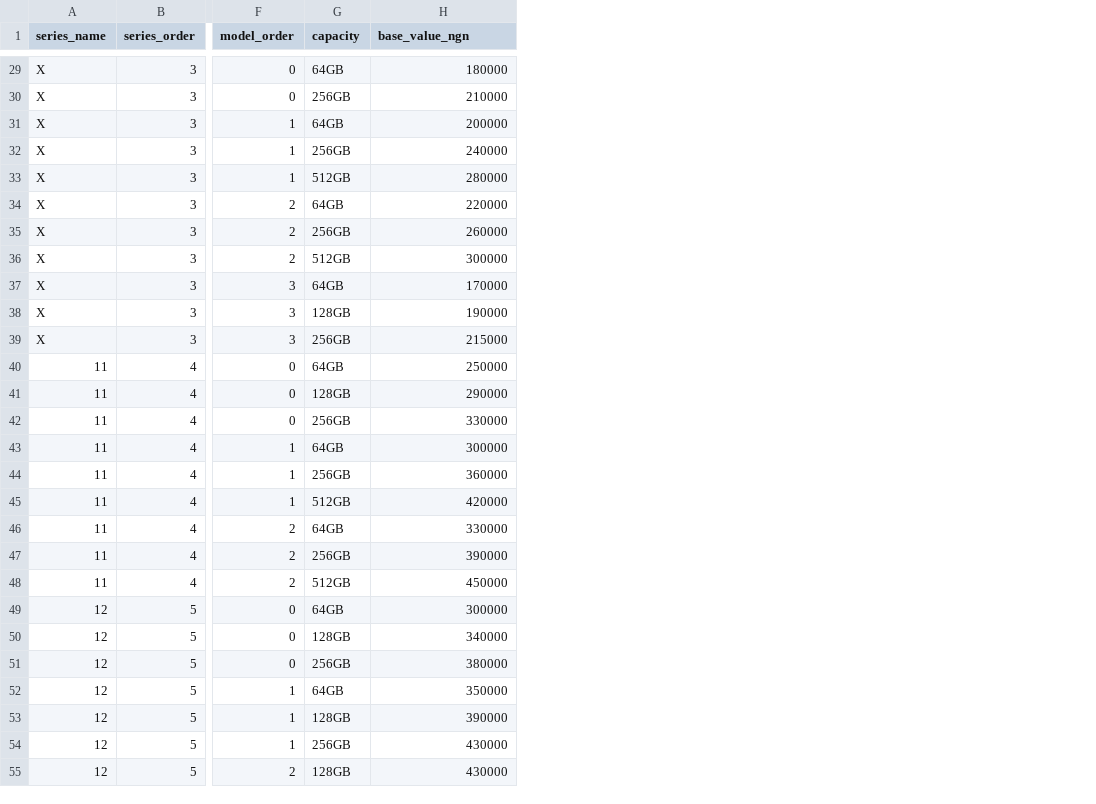
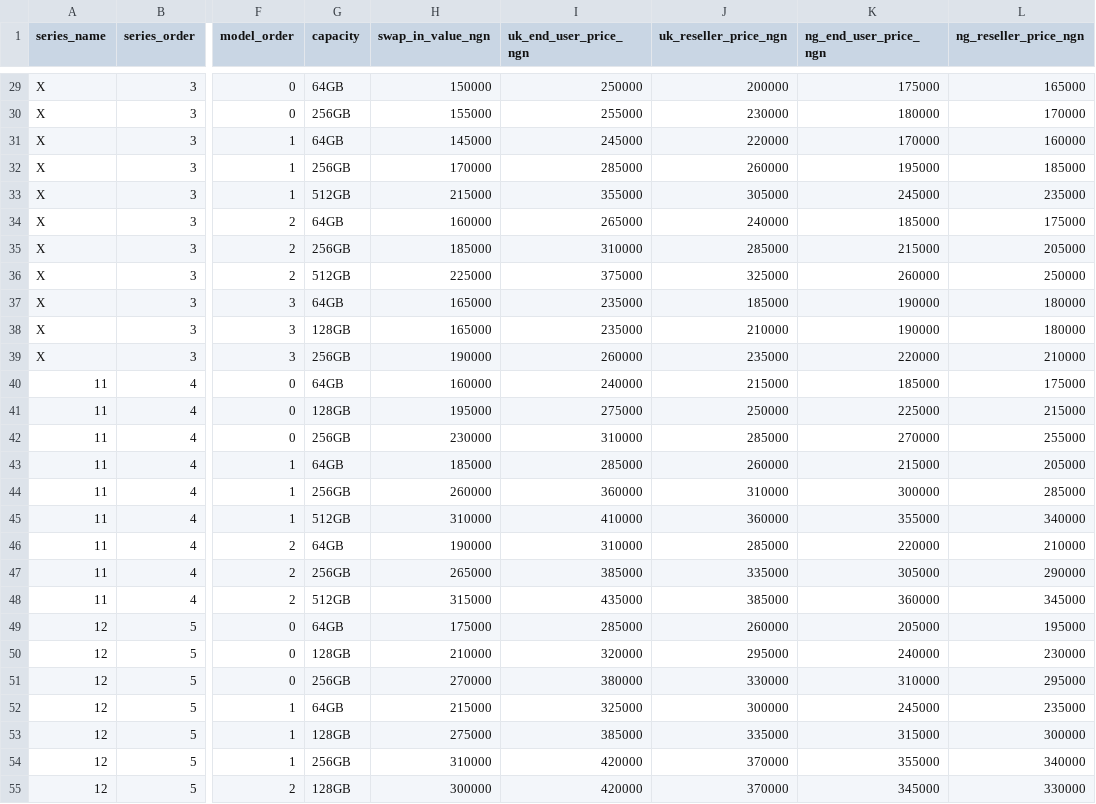
Before and after one commit to Dharmzeey/swapapi, a CSV file: data/iphone_catalog.csv, drawn as a sheet; only a part is shown, gaps mark what is left out; addresses are those after the commit; the diff covers the shown part only; the diff names each change by its address in the sheet, - before the commit and + after, or states it on an @@ line.

Commit message:
making uk price source of truth

```diff
--- a/data/iphone_catalog.csv
+++ b/data/iphone_catalog.csv
+column H (swap_in_value_ngn), rows 29-55: 150000 | 155000 | 145000 | 170000 | 215000 | 160000 | 185000 | 225000 | 165000 | 165000 | 190000 | 160000 | 195000 | 230000 | 185000 | 260000 | 310000 | 190000 | 265000 | 315000 | 175000 | 210000 | 270000 | 215000 | 275000 | 310000 | 300000
+column I (uk_end_user_price_ngn), rows 29-55: 250000 | 255000 | 245000 | 285000 | 355000 | 265000 | 310000 | 375000 | 235000 | 235000 | 260000 | 240000 | 275000 | 310000 | 285000 | 360000 | 410000 | 310000 | 385000 | 435000 | 285000 | 320000 | 380000 | 325000 | 385000 | 420000 | 420000
+column K (ng_end_user_price_ngn), rows 29-55: 175000 | 180000 | 170000 | 195000 | 245000 | 185000 | 215000 | 260000 | 190000 | 190000 | 220000 | 185000 | 225000 | 270000 | 215000 | 300000 | 355000 | 220000 | 305000 | 360000 | 205000 | 240000 | 310000 | 245000 | 315000 | 355000 | 345000
+column L (ng_reseller_price_ngn), rows 29-55: 165000 | 170000 | 160000 | 185000 | 235000 | 175000 | 205000 | 250000 | 180000 | 180000 | 210000 | 175000 | 215000 | 255000 | 205000 | 285000 | 340000 | 210000 | 290000 | 345000 | 195000 | 230000 | 295000 | 235000 | 300000 | 340000 | 330000
-J1: base_value_ngn
+J1: uk_reseller_price_ngn
-J29 (uk_reseller_price_ngn): 180000
+J29 (uk_reseller_price_ngn): 200000
-J30 (uk_reseller_price_ngn): 210000
+J30 (uk_reseller_price_ngn): 230000
-J31 (uk_reseller_price_ngn): 200000
+J31 (uk_reseller_price_ngn): 220000
-J32 (uk_reseller_price_ngn): 240000
+J32 (uk_reseller_price_ngn): 260000
-J33 (uk_reseller_price_ngn): 280000
+J33 (uk_reseller_price_ngn): 305000
-J34 (uk_reseller_price_ngn): 220000
+J34 (uk_reseller_price_ngn): 240000
-J35 (uk_reseller_price_ngn): 260000
+J35 (uk_reseller_price_ngn): 285000
-J36 (uk_reseller_price_ngn): 300000
+J36 (uk_reseller_price_ngn): 325000
-J37 (uk_reseller_price_ngn): 170000
+J37 (uk_reseller_price_ngn): 185000
-J38 (uk_reseller_price_ngn): 190000
+J38 (uk_reseller_price_ngn): 210000
-J39 (uk_reseller_price_ngn): 215000
+J39 (uk_reseller_price_ngn): 235000
-J40 (uk_reseller_price_ngn): 250000
+J40 (uk_reseller_price_ngn): 215000
-J41 (uk_reseller_price_ngn): 290000
+J41 (uk_reseller_price_ngn): 250000
-J42 (uk_reseller_price_ngn): 330000
+J42 (uk_reseller_price_ngn): 285000
-J43 (uk_reseller_price_ngn): 300000
+J43 (uk_reseller_price_ngn): 260000
-J44 (uk_reseller_price_ngn): 360000
+J44 (uk_reseller_price_ngn): 310000
-J45 (uk_reseller_price_ngn): 420000
+J45 (uk_reseller_price_ngn): 360000
-J46 (uk_reseller_price_ngn): 330000
+J46 (uk_reseller_price_ngn): 285000
-J47 (uk_reseller_price_ngn): 390000
+J47 (uk_reseller_price_ngn): 335000
-J48 (uk_reseller_price_ngn): 450000
+J48 (uk_reseller_price_ngn): 385000
-J49 (uk_reseller_price_ngn): 300000
+J49 (uk_reseller_price_ngn): 260000
-J50 (uk_reseller_price_ngn): 340000
+J50 (uk_reseller_price_ngn): 295000
-J51 (uk_reseller_price_ngn): 380000
+J51 (uk_reseller_price_ngn): 330000
-J52 (uk_reseller_price_ngn): 350000
+J52 (uk_reseller_price_ngn): 300000
-J53 (uk_reseller_price_ngn): 390000
+J53 (uk_reseller_price_ngn): 335000
-J54:J55 (uk_reseller_price_ngn): 430000
+J54:J55 (uk_reseller_price_ngn): 370000
```
Also changed, not shown: 109 edited cells elsewhere in this file, 6 other files.
